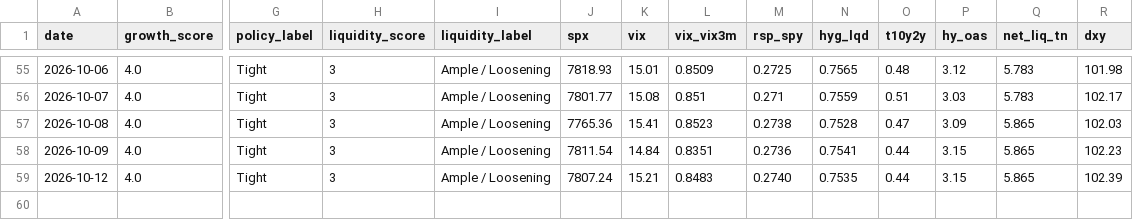
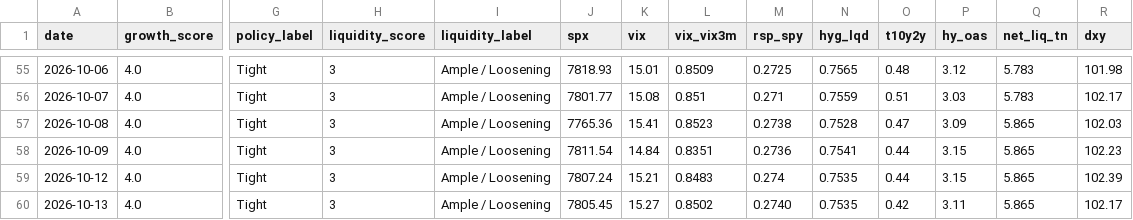
Before and after one commit to Krysson/CapitalMarketsMacro, a CSV file: history/signals.csv, drawn as a sheet; only a part is shown, gaps mark what is left out; rows hold the shown columns only; the diff names each change by its address in the sheet, - before the commit and + after, or states it on an @@ line.

```diff
--- a/history/signals.csv
+++ b/history/signals.csv
-M59 (rsp_spy): 0.2740
+M59 (rsp_spy): 0.274
+row 60: 2026-10-13 | 4.0 | Tight | 3 | Ample / Loosening | 7805.45 | 15.27 | 0.8502 | 0.2740 | 0.7535 | 0.42 | 3.11 | 5.865 | 102.17
```
Also changed, not shown: history/breadth.csv, history/flows.csv, 2 other files.
